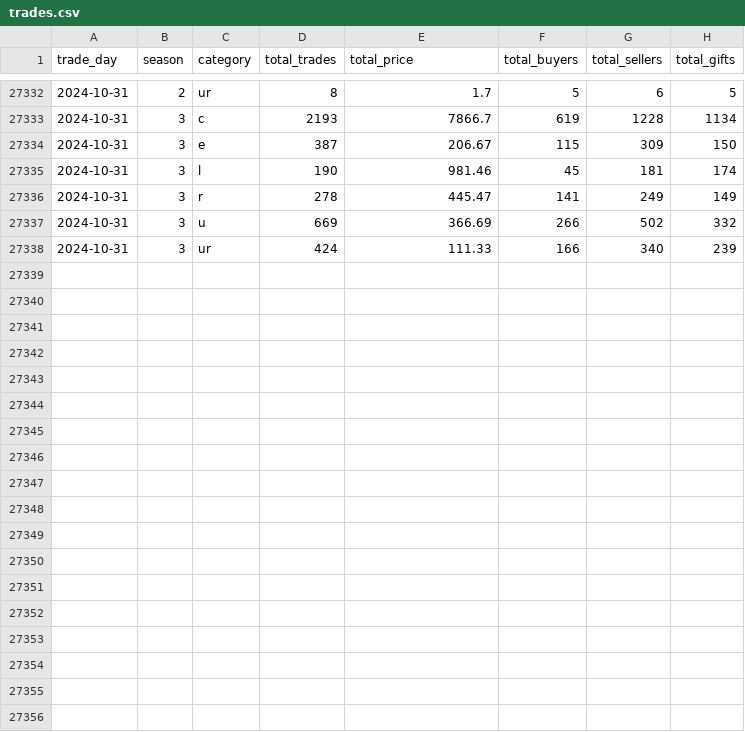
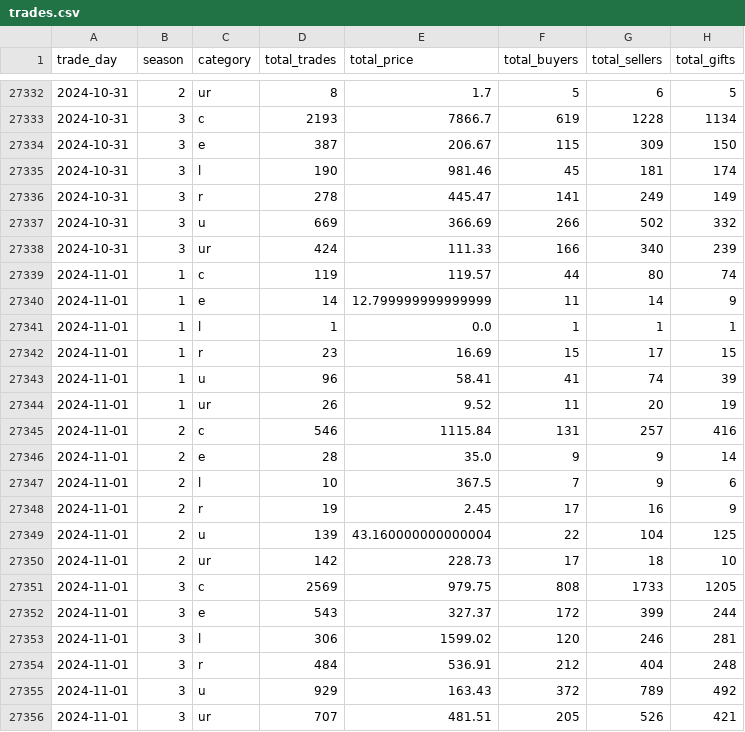
Before and after one commit to Kractero/himari, a CSV file: files/trades.csv, drawn as a sheet; only a part is shown, gaps mark what is left out.

```diff
--- a/files/trades.csv
+++ b/files/trades.csv
@@ -27338 +27338,19 @@ trade_day,season,category,total_trades,total_price,total_buyers,total_sellers,to
 2024-10-31,3,ur,424,111.33,166,340,239
+2024-11-01,1,c,119,119.57,44,80,74
+2024-11-01,1,e,14,12.799999999999999,11,14,9
+2024-11-01,1,l,1,0.0,1,1,1
+2024-11-01,1,r,23,16.69,15,17,15
+2024-11-01,1,u,96,58.41,41,74,39
+2024-11-01,1,ur,26,9.52,11,20,19
+2024-11-01,2,c,546,1115.84,131,257,416
+2024-11-01,2,e,28,35.0,9,9,14
+2024-11-01,2,l,10,367.5,7,9,6
+2024-11-01,2,r,19,2.45,17,16,9
+2024-11-01,2,u,139,43.160000000000004,22,104,125
+2024-11-01,2,ur,142,228.73,17,18,10
+2024-11-01,3,c,2569,979.75,808,1733,1205
+2024-11-01,3,e,543,327.37,172,399,244
+2024-11-01,3,l,306,1599.02,120,246,281
+2024-11-01,3,r,484,536.91,212,404,248
+2024-11-01,3,u,929,163.43,372,789,492
+2024-11-01,3,ur,707,481.51,205,526,421
```
Also changed, not shown: 17 other files.
